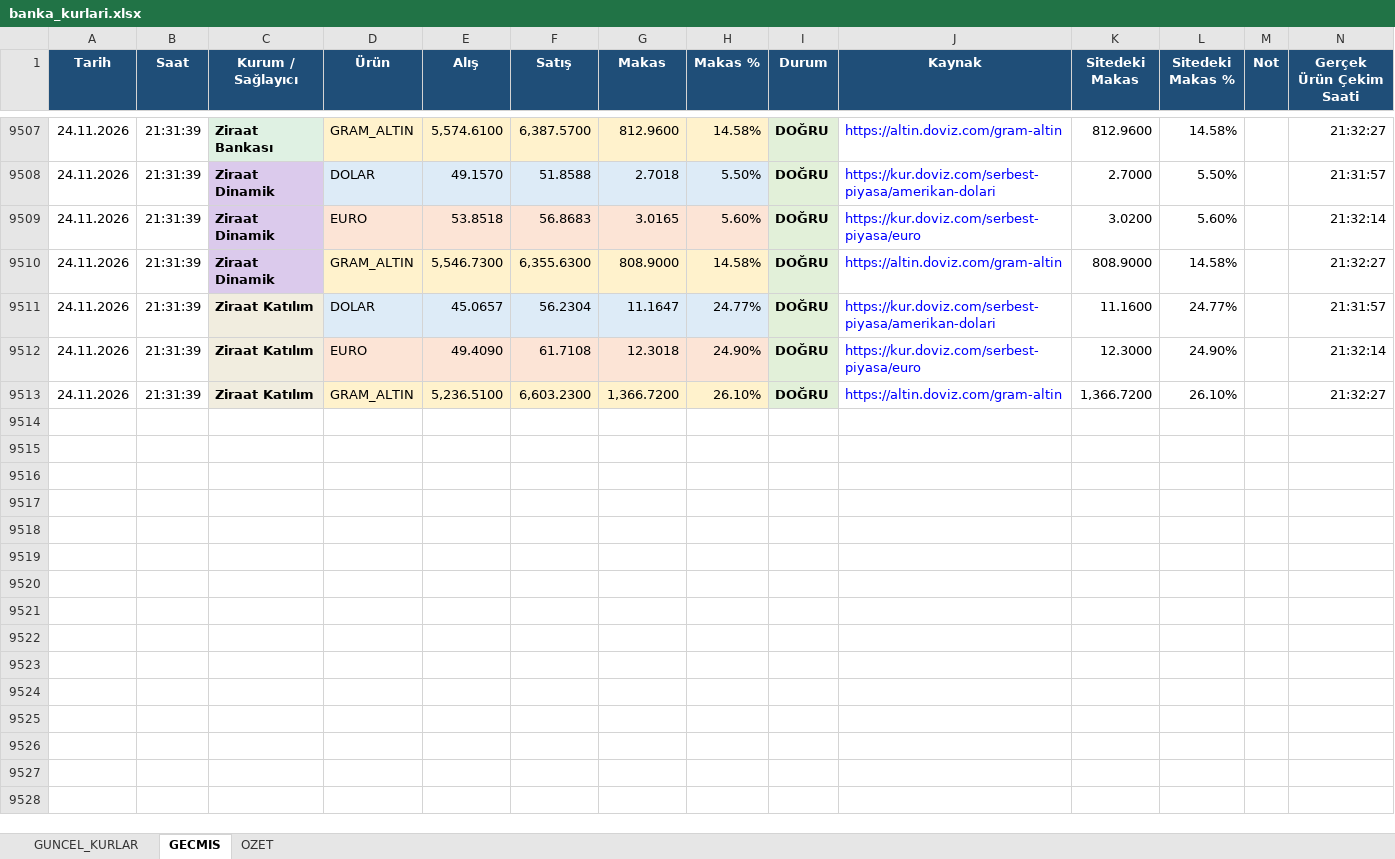
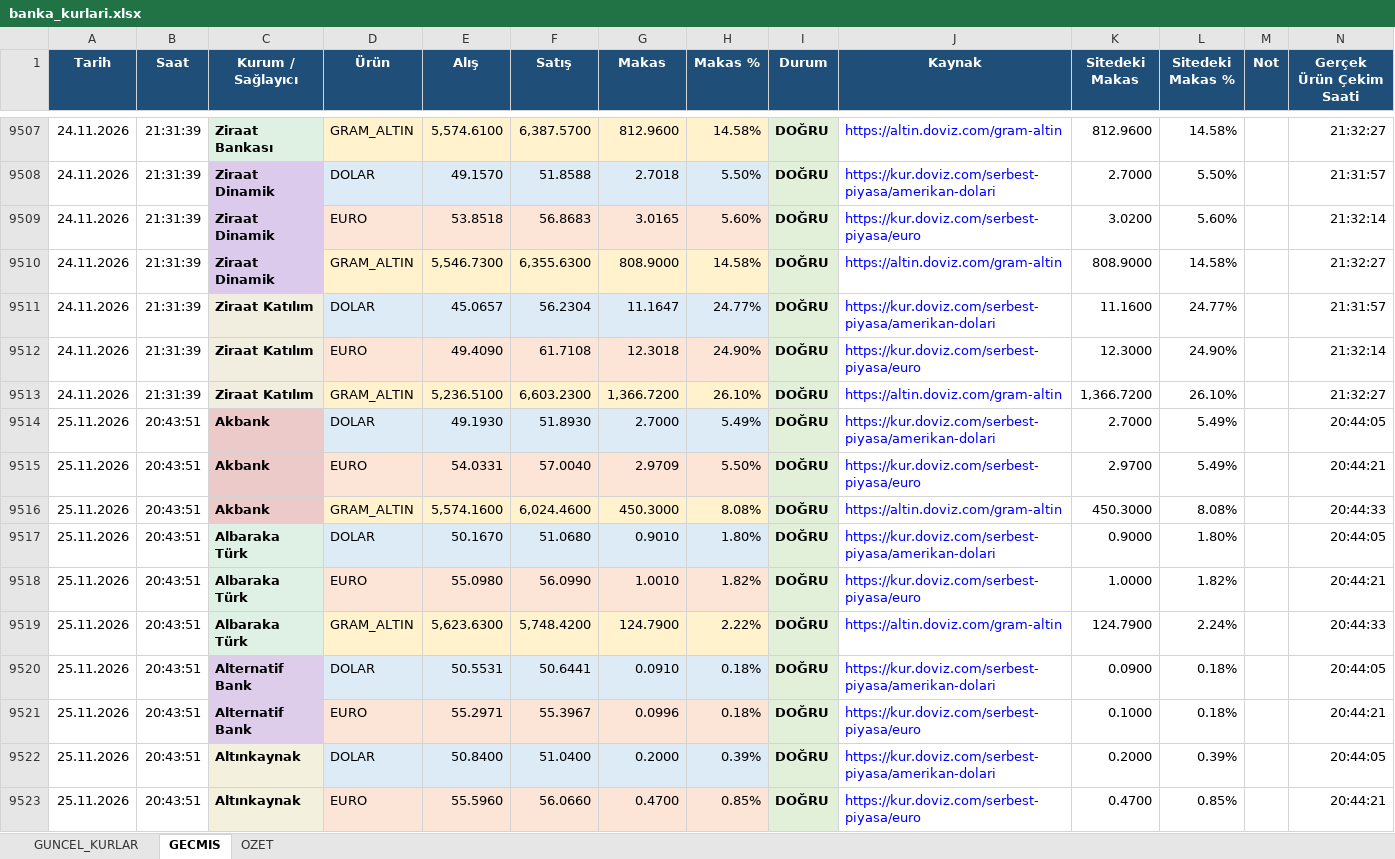
Before and after one commit to OdemeUrunleri/banka-kurlari-takip, an Excel workbook: output/banka_kurlari.xlsx, sheet GECMIS, drawn as a sheet; only a part is shown, gaps mark what is left out; values as stored, in another font and other column widths than the file's, no borders; table styles not drawn; the diff covers the shown part only; the diff names each change by its address in the sheet, - before the commit and + after, or states it on an @@ line.

```diff
--- a/output/banka_kurlari.xlsx (sheet GECMIS)
+++ b/output/banka_kurlari.xlsx (sheet GECMIS)
+row 9514: 25.11.2026 | 20:43:51 | Akbank | DOLAR | 49.1930 | 51.8930 | 2.7000 | 5.49% | DOĞRU | https://kur.doviz.com/serbest-piyasa/amerikan-dolari | 2.7000 | 5.49% |  | 20:44:05
+row 9515: 25.11.2026 | 20:43:51 | Akbank | EURO | 54.0331 | 57.0040 | 2.9709 | 5.50% | DOĞRU | https://kur.doviz.com/serbest-piyasa/euro | 2.9700 | 5.49% |  | 20:44:21
+row 9516: 25.11.2026 | 20:43:51 | Akbank | GRAM_ALTIN | 5,574.1600 | 6,024.4600 | 450.3000 | 8.08% | DOĞRU | https://altin.doviz.com/gram-altin | 450.3000 | 8.08% |  | 20:44:33
+row 9517: 25.11.2026 | 20:43:51 | Albaraka Türk | DOLAR | 50.1670 | 51.0680 | 0.9010 | 1.80% | DOĞRU | https://kur.doviz.com/serbest-piyasa/amerikan-dolari | 0.9000 | 1.80% |  | 20:44:05
+row 9518: 25.11.2026 | 20:43:51 | Albaraka Türk | EURO | 55.0980 | 56.0990 | 1.0010 | 1.82% | DOĞRU | https://kur.doviz.com/serbest-piyasa/euro | 1.0000 | 1.82% |  | 20:44:21
+row 9519: 25.11.2026 | 20:43:51 | Albaraka Türk | GRAM_ALTIN | 5,623.6300 | 5,748.4200 | 124.7900 | 2.22% | DOĞRU | https://altin.doviz.com/gram-altin | 124.7900 | 2.24% |  | 20:44:33
+row 9520: 25.11.2026 | 20:43:51 | Alternatif Bank | DOLAR | 50.5531 | 50.6441 | 0.0910 | 0.18% | DOĞRU | https://kur.doviz.com/serbest-piyasa/amerikan-dolari | 0.0900 | 0.18% |  | 20:44:05
+row 9521: 25.11.2026 | 20:43:51 | Alternatif Bank | EURO | 55.2971 | 55.3967 | 0.0996 | 0.18% | DOĞRU | https://kur.doviz.com/serbest-piyasa/euro | 0.1000 | 0.18% |  | 20:44:21
+row 9522: 25.11.2026 | 20:43:51 | Altınkaynak | DOLAR | 50.8400 | 51.0400 | 0.2000 | 0.39% | DOĞRU | https://kur.doviz.com/serbest-piyasa/amerikan-dolari | 0.2000 | 0.39% |  | 20:44:05
+row 9523: 25.11.2026 | 20:43:51 | Altınkaynak | EURO | 55.5960 | 56.0660 | 0.4700 | 0.85% | DOĞRU | https://kur.doviz.com/serbest-piyasa/euro | 0.4700 | 0.85% |  | 20:44:21
```
Also changed, not shown: 97 added rows elsewhere in this sheet, sheet GUNCEL_KURLAR, sheet OZET, charts or pictures, 2 other files.
